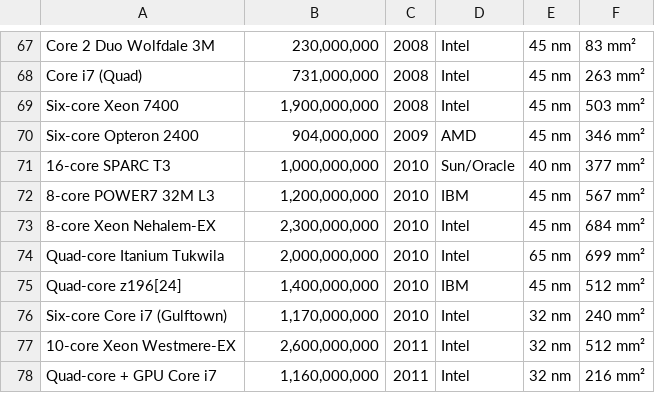
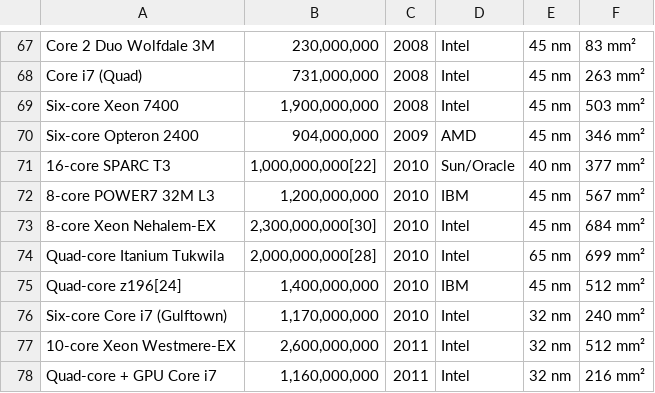
Before and after one commit to ICBluetab/AI, a CSV file: LazyProgrammer/LinearRegression/moore.csv, drawn as a sheet; only a part is shown, gaps mark what is left out; the diff covers the shown part only.

```diff
--- a/LazyProgrammer/LinearRegression/moore.csv
+++ b/LazyProgrammer/LinearRegression/moore.csv
@@ -70,6 +70,6 @@ Six-core Xeon 7400	1,900,000,000	2008	Intel	45 nm	503 mm²
 Six-core Opteron 2400	904,000,000	2009	AMD	45 nm	346 mm²
-16-core SPARC T3	1,000,000,000	2010	Sun/Oracle	40 nm	377 mm²
+16-core SPARC T3	1,000,000,000[22]	2010	Sun/Oracle	40 nm	377 mm²
 8-core POWER7 32M L3	1,200,000,000	2010	IBM	45 nm	567 mm²
-8-core Xeon Nehalem-EX	2,300,000,000	2010	Intel	45 nm	684 mm²
-Quad-core Itanium Tukwila	2,000,000,000	2010	Intel	65 nm	699 mm²
+8-core Xeon Nehalem-EX	2,300,000,000[30]	2010	Intel	45 nm	684 mm²
+Quad-core Itanium Tukwila	2,000,000,000[28]	2010	Intel	65 nm	699 mm²
 Quad-core z196[24]	1,400,000,000	2010	IBM	45 nm	512 mm²
```
Also changed, not shown: 32 edited cells elsewhere in this file, 2 other files.
